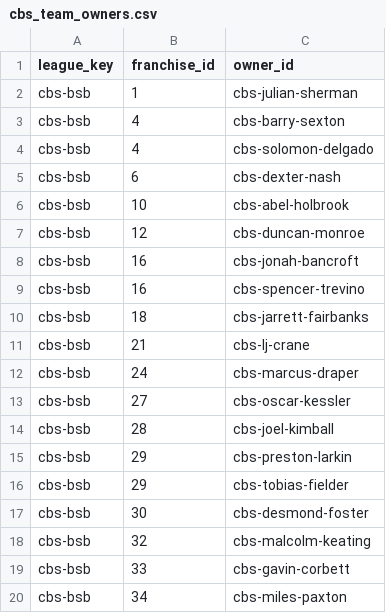
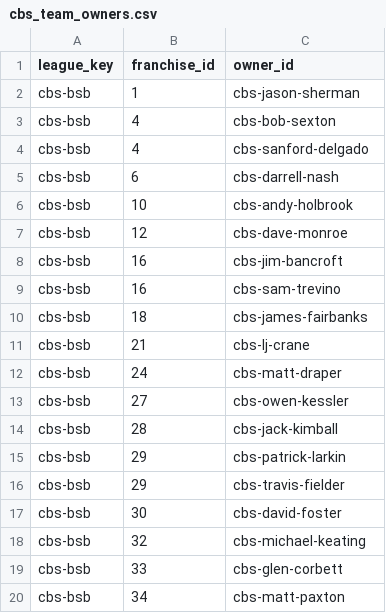
Before and after one commit to KyleDawson24/fantasy-league-almanac, a CSV file: dbt_league/seeds/cbs_team_owners.csv, drawn as a sheet.

```diff
--- a/dbt_league/seeds/cbs_team_owners.csv
+++ b/dbt_league/seeds/cbs_team_owners.csv
@@ -1,20 +1,20 @@
 league_key,franchise_id,owner_id
-cbs-bsb,1,cbs-julian-sherman
-cbs-bsb,4,cbs-barry-sexton
-cbs-bsb,4,cbs-solomon-delgado
-cbs-bsb,6,cbs-dexter-nash
-cbs-bsb,10,cbs-abel-holbrook
-cbs-bsb,12,cbs-duncan-monroe
-cbs-bsb,16,cbs-jonah-bancroft
-cbs-bsb,16,cbs-spencer-trevino
-cbs-bsb,18,cbs-jarrett-fairbanks
+cbs-bsb,1,cbs-jason-sherman
+cbs-bsb,4,cbs-bob-sexton
+cbs-bsb,4,cbs-sanford-delgado
+cbs-bsb,6,cbs-darrell-nash
+cbs-bsb,10,cbs-andy-holbrook
+cbs-bsb,12,cbs-dave-monroe
+cbs-bsb,16,cbs-jim-bancroft
+cbs-bsb,16,cbs-sam-trevino
+cbs-bsb,18,cbs-james-fairbanks
 cbs-bsb,21,cbs-lj-crane
-cbs-bsb,24,cbs-marcus-draper
-cbs-bsb,27,cbs-oscar-kessler
-cbs-bsb,28,cbs-joel-kimball
-cbs-bsb,29,cbs-preston-larkin
-cbs-bsb,29,cbs-tobias-fielder
-cbs-bsb,30,cbs-desmond-foster
-cbs-bsb,32,cbs-malcolm-keating
-cbs-bsb,33,cbs-gavin-corbett
-cbs-bsb,34,cbs-miles-paxton
+cbs-bsb,24,cbs-matt-draper
+cbs-bsb,27,cbs-owen-kessler
+cbs-bsb,28,cbs-jack-kimball
+cbs-bsb,29,cbs-patrick-larkin
+cbs-bsb,29,cbs-travis-fielder
+cbs-bsb,30,cbs-david-foster
+cbs-bsb,32,cbs-michael-keating
+cbs-bsb,33,cbs-glen-corbett
+cbs-bsb,34,cbs-matt-paxton
```
Also changed, not shown: dbt_league/seeds/owner_nicknames.csv, dbt_league/seeds/team_owner_by_year.csv, 15 other files.
